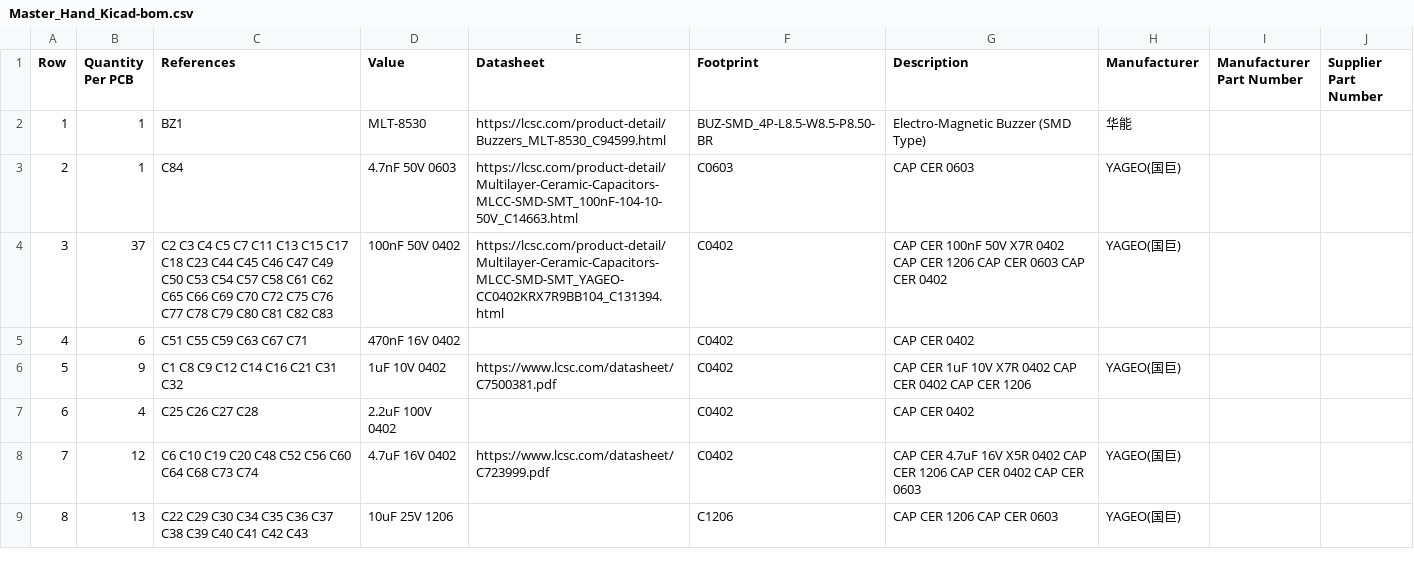
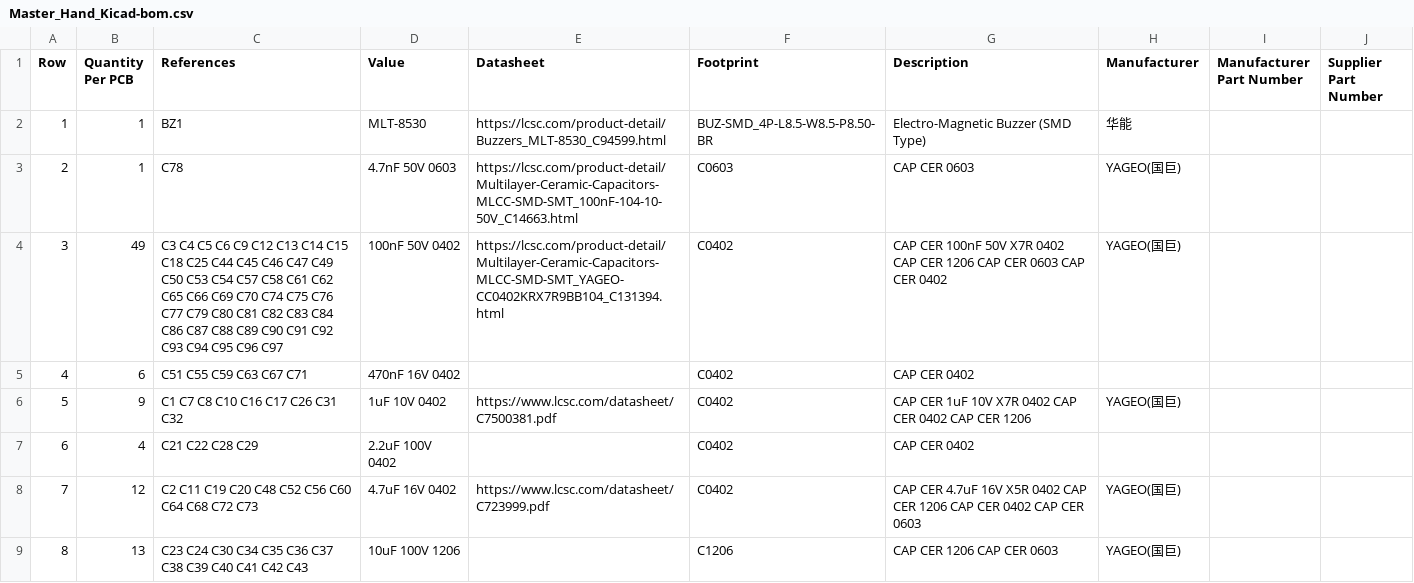
Before and after one commit to ducbin11903/MasterHand_Project_Kicad, a CSV file: Manufacturing/Assembly/Master_Hand_Kicad-bom.csv, drawn as a sheet; only a part is shown; the diff covers the shown part only.

```diff
--- a/Manufacturing/Assembly/Master_Hand_Kicad-bom.csv
+++ b/Manufacturing/Assembly/Master_Hand_Kicad-bom.csv
@@ -2,8 +2,8 @@ Row,Quantity Per PCB,References,Value,Datasheet,Footprint,Description,Manufactur
 1,1,BZ1,MLT-8530,https://lcsc.com/product-detail/Buzzers_MLT-8530_C94599.html,BUZ-SMD_4P-L8.5-W8.5-P8.50-BR,Electro-Magnetic Buzzer (SMD Type),华能,,
-2,1,C84,4.7nF 50V 0603,https://lcsc.com/product-detail/Multilayer-Ceramic-Capacitors-MLCC-SMD-SMT_100nF-104-10-50V_C14663.html,C0603,CAP CER 0603,YAGEO(国巨),,
-3,37,C2 C3 C4 C5 C7 C11 C13 C15 C17 C18 C23 C44 C45 C46 C47 C49 C50 C53 C54 C57 C58 C61 C62 C65 C66 C69 C70 C72 C75 C76 C77 C78 C79 C80 C81 C82 C83,100nF 50V 0402,https://lcsc.com/product-detail/Multilayer-Ceramic-Capacitors-MLCC-SMD-SMT_YAGEO-CC0402KRX7R9BB104_C131394.html,C0402,CAP CER 100nF 50V X7R 0402 CAP CER 1206 CAP CER 0603 CAP CER 0402,YAGEO(国巨),,
+2,1,C78,4.7nF 50V 0603,https://lcsc.com/product-detail/Multilayer-Ceramic-Capacitors-MLCC-SMD-SMT_100nF-104-10-50V_C14663.html,C0603,CAP CER 0603,YAGEO(国巨),,
+3,49,C3 C4 C5 C6 C9 C12 C13 C14 C15 C18 C25 C44 C45 C46 C47 C49 C50 C53 C54 C57 C58 C61 C62 C65 C66 C69 C70 C74 C75 C76 C77 C79 C80 C81 C82 C83 C84 C86 C87 C88 C89 C90 C91 C92 C93 C94 C95 C96 C97,100nF 50V 0402,https://lcsc.com/product-detail/Multilayer-Ceramic-Capacitors-MLCC-SMD-SMT_YAGEO-CC0402KRX7R9BB104_C131394.html,C0402,CAP CER 100nF 50V X7R 0402 CAP CER 1206 CAP CER 0603 CAP CER 0402,YAGEO(国巨),,
 4,6,C51 C55 C59 C63 C67 C71,470nF 16V 0402,,C0402,CAP CER 0402,,,
-5,9,C1 C8 C9 C12 C14 C16 C21 C31 C32,1uF 10V 0402,https://www.lcsc.com/datasheet/C7500381.pdf,C0402,CAP CER 1uF 10V X7R 0402 CAP CER 0402 CAP CER 1206,YAGEO(国巨),,
-6,4,C25 C26 C27 C28,2.2uF 100V 0402,,C0402,CAP CER 0402,,,
-7,12,C6 C10 C19 C20 C48 C52 C56 C60 C64 C68 C73 C74,4.7uF 16V 0402,https://www.lcsc.com/datasheet/C723999.pdf,C0402,CAP CER 4.7uF 16V X5R 0402 CAP CER 1206 CAP CER 0402 CAP CER 0603,YAGEO(国巨),,
-8,13,C22 C29 C30 C34 C35 C36 C37 C38 C39 C40 C41 C42 C43,10uF 25V 1206,,C1206,CAP CER 1206 CAP CER 0603,YAGEO(国巨),,
+5,9,C1 C7 C8 C10 C16 C17 C26 C31 C32,1uF 10V 0402,https://www.lcsc.com/datasheet/C7500381.pdf,C0402,CAP CER 1uF 10V X7R 0402 CAP CER 0402 CAP CER 1206,YAGEO(国巨),,
+6,4,C21 C22 C28 C29,2.2uF 100V 0402,,C0402,CAP CER 0402,,,
+7,12,C2 C11 C19 C20 C48 C52 C56 C60 C64 C68 C72 C73,4.7uF 16V 0402,https://www.lcsc.com/datasheet/C723999.pdf,C0402,CAP CER 4.7uF 16V X5R 0402 CAP CER 1206 CAP CER 0402 CAP CER 0603,YAGEO(国巨),,
+8,13,C23 C24 C30 C34 C35 C36 C37 C38 C39 C40 C41 C42 C43,10uF 100V 1206,,C1206,CAP CER 1206 CAP CER 0603,YAGEO(国巨),,
```
Also changed, not shown: 48 edited cells elsewhere in this file, 30 other files.
